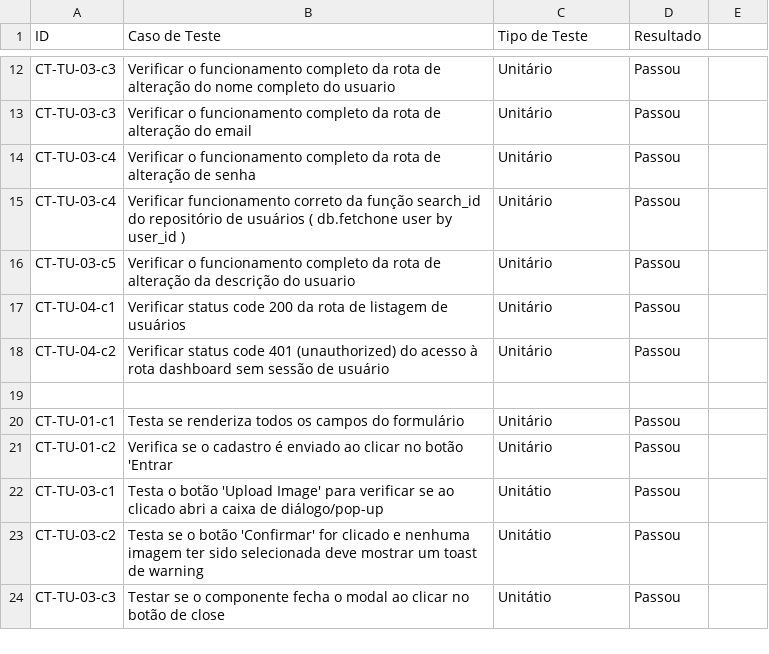
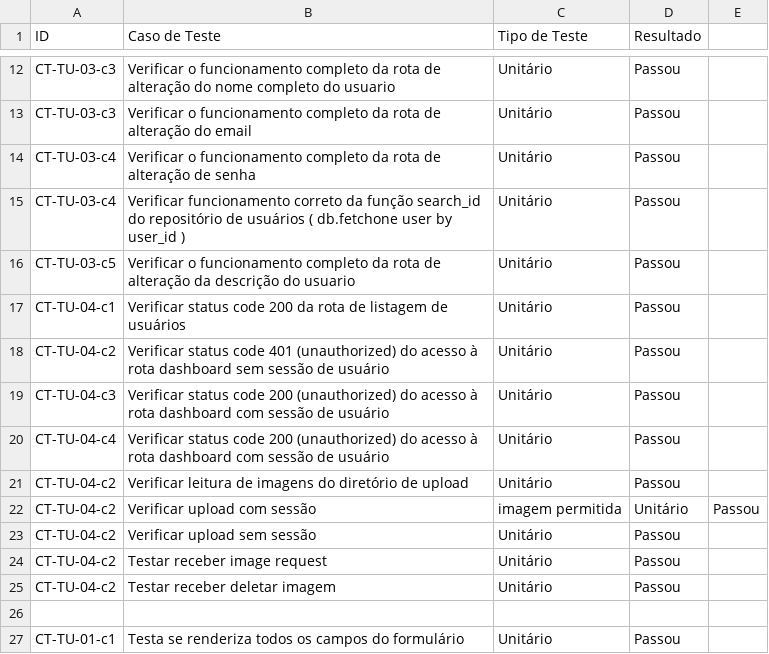
Before and after one commit to es20231/eqp3, a CSV file: docs/testes/resultados_testes.csv, drawn as a sheet; only a part is shown, gaps mark what is left out; the shorter side is filled out with more unchanged rows; the diff names each change by its address in the sheet, - before the commit and + after, or states it on an @@ line.

Commit message:
Update resultados_testes.csv

```diff
--- a/docs/testes/resultados_testes.csv
+++ b/docs/testes/resultados_testes.csv
+row 19: CT-TU-04-c3 | Verificar status code 200 (unauthorized) do acesso à rota dashboard com sessão de usuário | Unitário | Passou
+row 20: CT-TU-04-c4 | Verificar status code 200 (unauthorized) do acesso à rota dashboard com sessão de usuário | Unitário | Passou
+row 21: CT-TU-04-c2 | Verificar leitura de imagens do diretório de upload | Unitário | Passou
+row 22: CT-TU-04-c2 | Verificar upload com sessão | imagem permitida | Unitário | Passou
+row 23: CT-TU-04-c2 | Verificar upload sem sessão | Unitário | Passou
+row 24: CT-TU-04-c2 | Testar receber image request | Unitário | Passou
+row 25: CT-TU-04-c2 | Testar receber deletar imagem | Unitário | Passou
```
